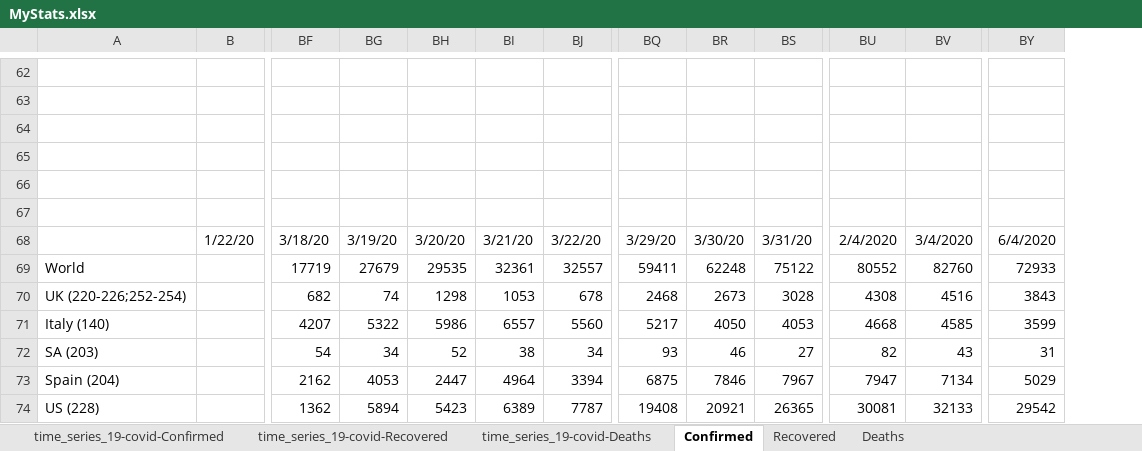
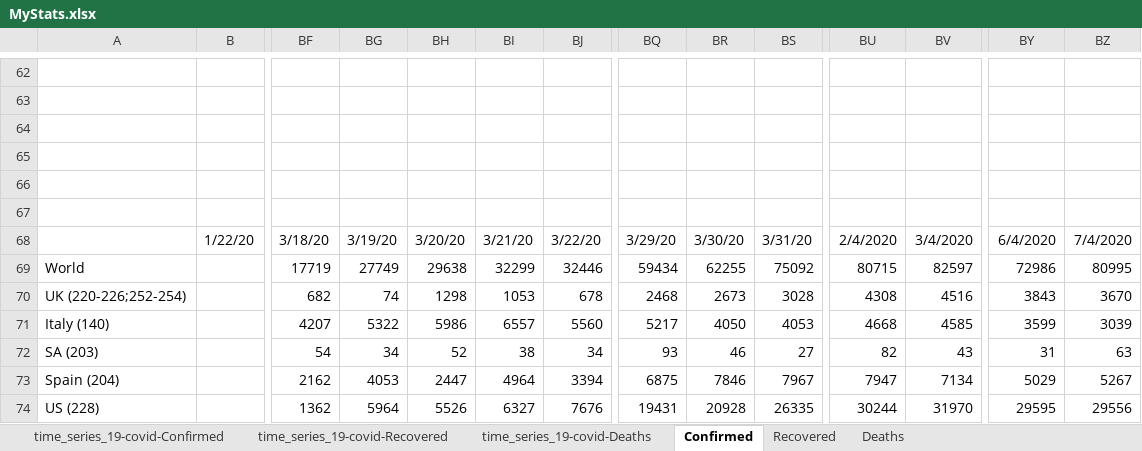
Before and after one commit to hotmailtestuser/COVID-19, an Excel workbook: csse_covid_19_data/csse_covid_19_time_series/MyStats.xlsx, sheet Confirmed, drawn as a sheet; only a part is shown, gaps mark what is left out; values as stored, in another font and other column widths than the file's, no borders; charts and pictures not drawn; the diff covers the shown part only; the diff names each change by its address in the sheet, - before the commit and + after, or states it on an @@ line.

```diff
--- a/csse_covid_19_data/csse_covid_19_time_series/MyStats.xlsx (sheet Confirmed)
+++ b/csse_covid_19_data/csse_covid_19_time_series/MyStats.xlsx (sheet Confirmed)
+column BZ, rows 68-74: 7/4/2020 | 80995 | 3670 | 3039 | 63 | 5267 | 29556
-BG69: 27679
+BG69: 27749
-BH69: 29535
+BH69: 29638
-BI69: 32361
+BI69: 32299
-BJ69: 32557
+BJ69: 32446
-BQ69: 59411
+BQ69: 59434
-BR69: 62248
+BR69: 62255
-BS69: 75122
+BS69: 75092
-BU69: 80552
+BU69: 80715
-BV69: 82760
+BV69: 82597
-BY69: 72933
+BY69: 72986
-BG74: 5894
+BG74: 5964
-BH74: 5423
+BH74: 5526
-BI74: 6389
+BI74: 6327
-BJ74: 7787
+BJ74: 7676
-BQ74: 19408
+BQ74: 19431
-BR74: 20921
+BR74: 20928
-BS74: 26365
+BS74: 26335
-BU74: 30081
+BU74: 30244
-BV74: 32133
+BV74: 31970
-BY74: 29542
+BY74: 29595
```
Also changed, not shown: 14 edited cells elsewhere in this sheet, sheet time_series_19-covid-Confirmed, sheet time_series_19-covid-Recovered, sheet time_series_19-covid-Deaths, sheet % Case Fatality Rate, sheet % Death Rate (Known Outcomes), sheet Recovered, 1 more sheet, charts or pictures.
